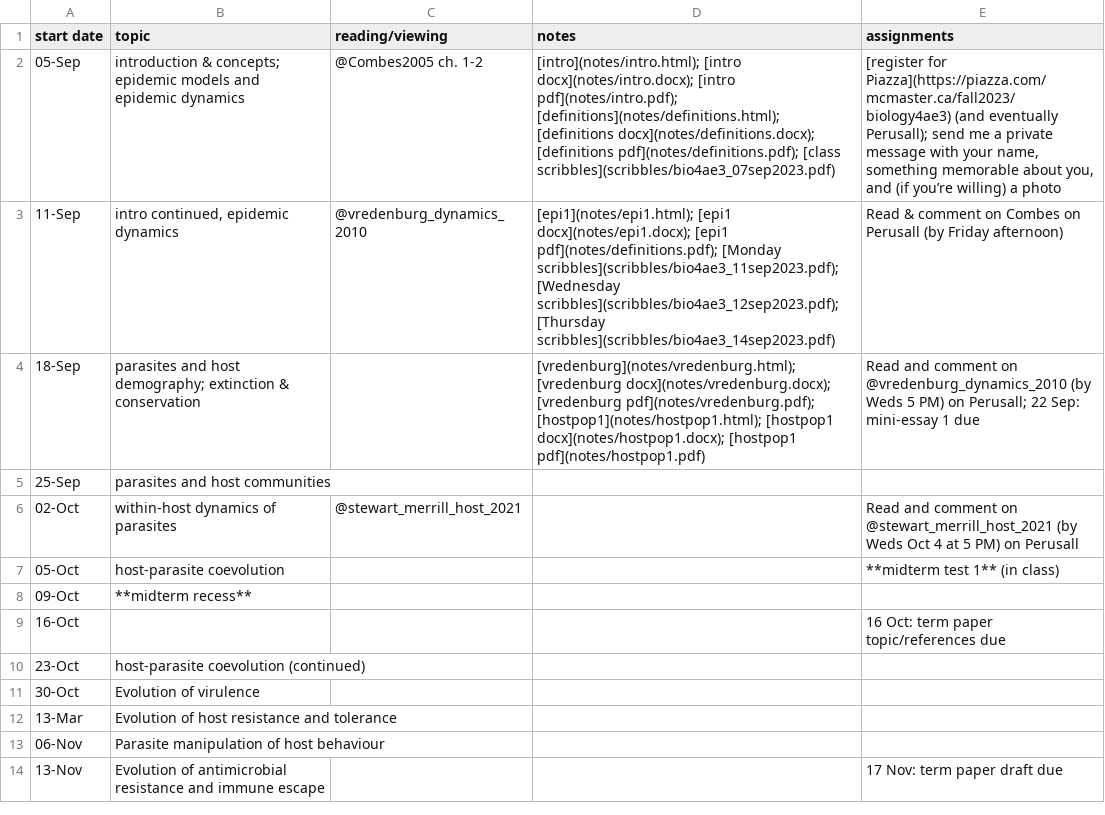
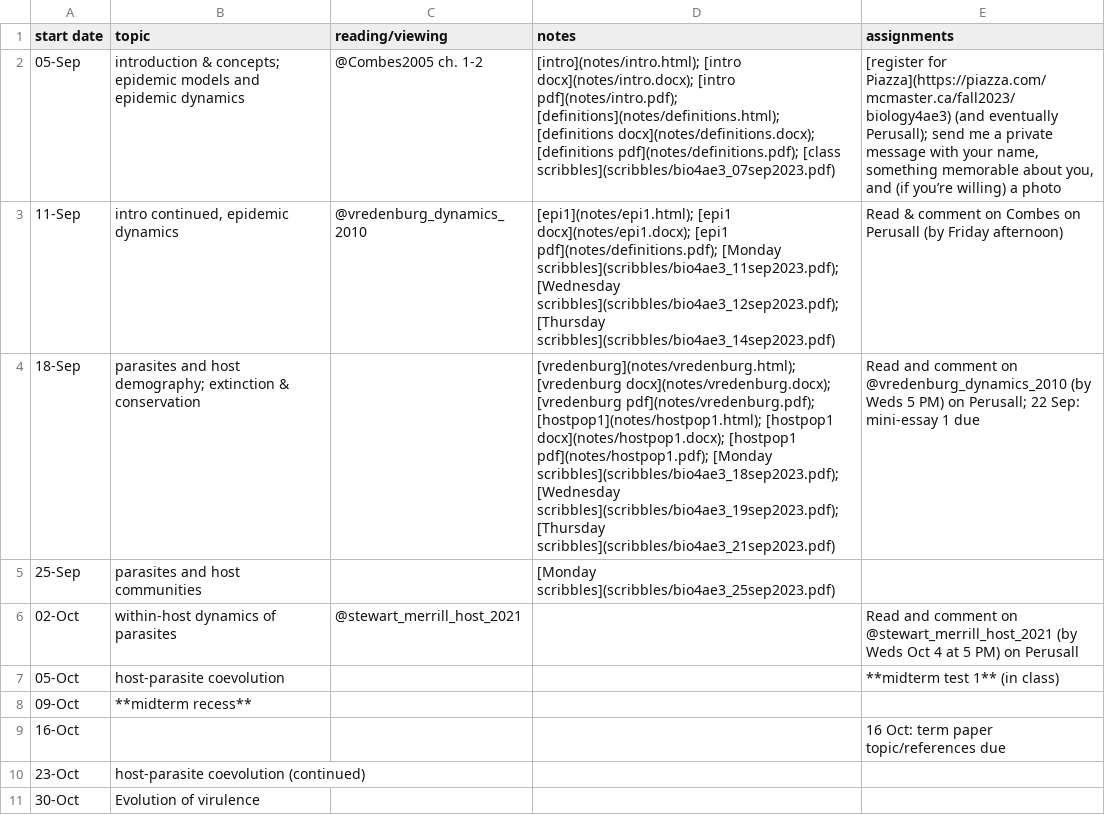
Before and after one commit to bbolker/bio4ae3, a CSV file: sched.csv, drawn as a sheet; only a part is shown; the shorter side is filled out with more unchanged rows.

Commit message:
add scribbles

```diff
--- a/sched.csv
+++ b/sched.csv
@@ -3,4 +3,4 @@ start date,topic,reading/viewing,notes,assignments
 11-Sep,"intro continued, epidemic dynamics",@vredenburg_dynamics_2010,[epi1](notes/epi1.html); [epi1 docx](notes/epi1.docx); [epi1 pdf](notes/definitions.pdf); [Monday scribbles](scribbles/bio4ae3_11sep2023.pdf); [Wednesday scribbles](scribbles/bio4ae3_12sep2023.pdf); [Thursday scribbles](scribbles/bio4ae3_14sep2023.pdf),Read & comment on Combes on Perusall (by Friday afternoon)
-18-Sep,parasites and host demography; extinction & conservation,,[vredenburg](notes/vredenburg.html); [vredenburg docx](notes/vredenburg.docx); [vredenburg pdf](notes/vredenburg.pdf); [hostpop1](notes/hostpop1.html); [hostpop1 docx](notes/hostpop1.docx); [hostpop1 pdf](notes/hostpop1.pdf),Read and comment on @vredenburg_dynamics_2010 (by Weds 5 PM) on Perusall; 22 Sep: mini-essay 1 due
-25-Sep,parasites and host communities,,,
+18-Sep,parasites and host demography; extinction & conservation,,[vredenburg](notes/vredenburg.html); [vredenburg docx](notes/vredenburg.docx); [vredenburg pdf](notes/vredenburg.pdf); [hostpop1](notes/hostpop1.html); [hostpop1 docx](notes/hostpop1.docx); [hostpop1 pdf](notes/hostpop1.pdf); [Monday scribbles](scribbles/bio4ae3_18sep2023.pdf); [Wednesday scribbles](scribbles/bio4ae3_19sep2023.pdf); [Thursday scribbles](scribbles/bio4ae3_21sep2023.pdf),Read and comment on @vredenburg_dynamics_2010 (by Weds 5 PM) on Perusall; 22 Sep: mini-essay 1 due
+25-Sep,parasites and host communities,,[Monday scribbles](scribbles/bio4ae3_25sep2023.pdf),
 02-Oct,within-host dynamics of parasites,@stewart_merrill_host_2021,,Read and comment on @stewart_merrill_host_2021 (by Weds Oct 4 at 5 PM) on Perusall
```
Also changed, not shown: 4 other files.
